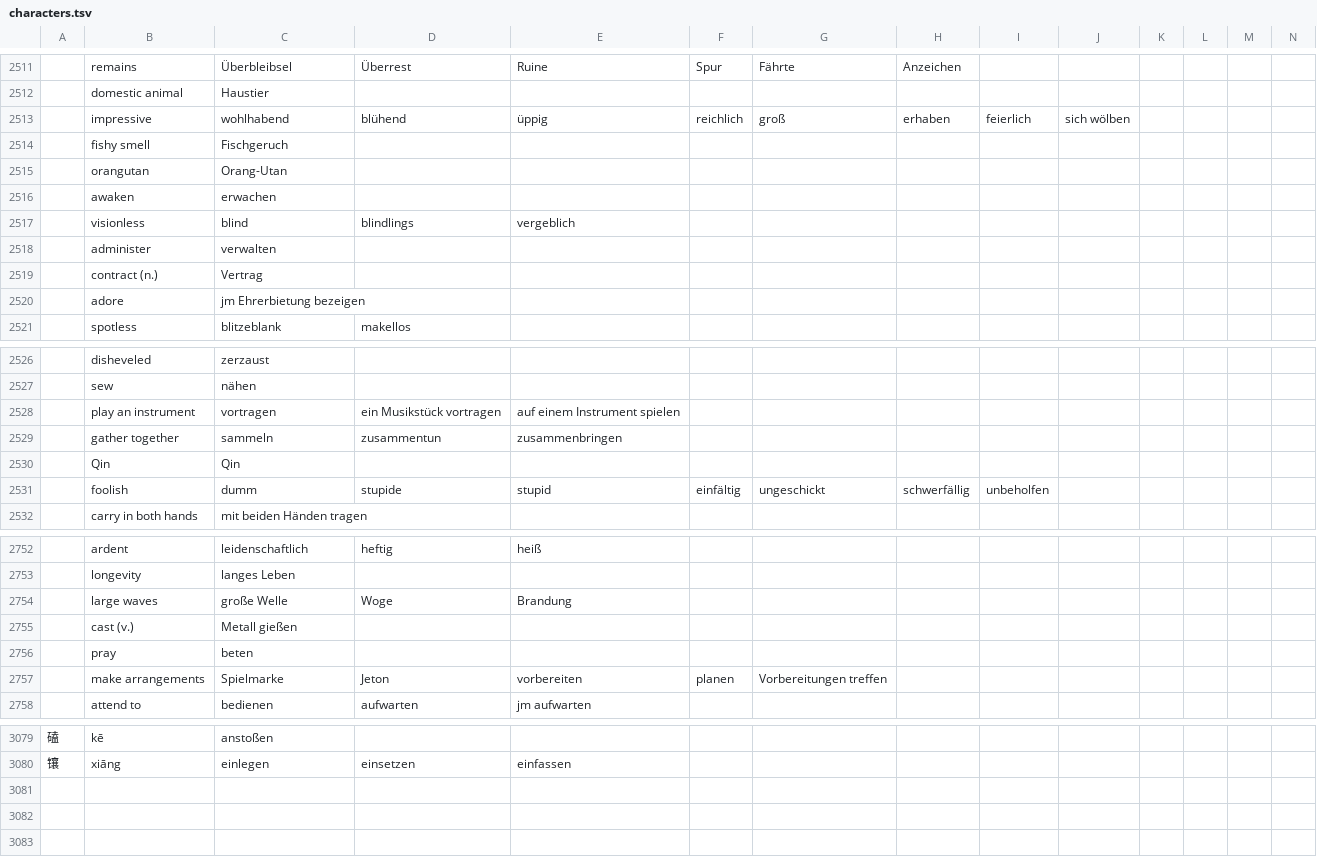
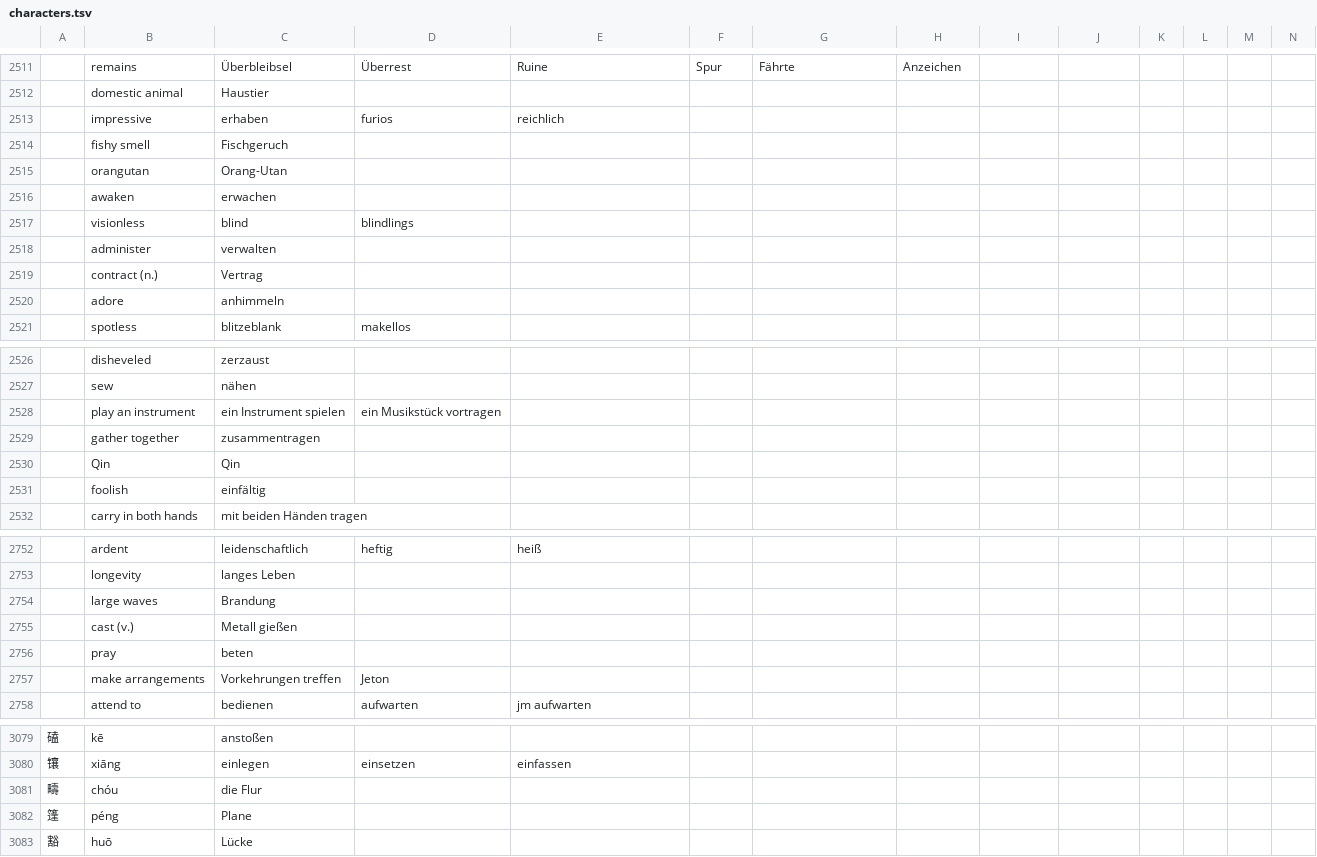
Before and after one commit to marcaltmann/hanzi, a TSV file: characters.tsv, drawn as a sheet; only a part is shown, gaps mark what is left out; the diff covers the shown part only; the diff names each change by its address in the sheet, - before the commit and + after, or states it on an @@ line.

Commit message:
Finish lesson 39

```diff
--- a/characters.tsv
+++ b/characters.tsv
-C2513: wohlhabend
+C2513: erhaben
-D2513: blühend
+D2513: furios
-E2513: üppig
+E2513: reichlich
-F2513: reichlich
+F2513: (empty)
-G2513: groß
+G2513: (empty)
-H2513: erhaben
+H2513: (empty)
-I2513: feierlich
+I2513: (empty)
-J2513: sich wölben
+J2513: (empty)
-E2517: vergeblich
+E2517: (empty)
-C2520: jm Ehrerbietung bezeigen
+C2520: anhimmeln
-C2528: vortragen
+C2528: ein Instrument spielen
-E2528: auf einem Instrument spielen
+E2528: (empty)
-C2529: sammeln
+C2529: zusammentragen
-D2529: zusammentun
+D2529: (empty)
-E2529: zusammenbringen
+E2529: (empty)
-C2531: dumm
+C2531: einfältig
-D2531: stupide
+D2531: (empty)
-E2531: stupid
+E2531: (empty)
-F2531: einfältig
+F2531: (empty)
-G2531: ungeschickt
+G2531: (empty)
-H2531: schwerfällig
+H2531: (empty)
-I2531: unbeholfen
+I2531: (empty)
-C2754: große Welle
+C2754: Brandung
-D2754: Woge
+D2754: (empty)
-E2754: Brandung
+E2754: (empty)
-C2757: Spielmarke
+C2757: Vorkehrungen treffen
-E2757: vorbereiten
+E2757: (empty)
-F2757: planen
+F2757: (empty)
-G2757: Vorbereitungen treffen
+G2757: (empty)
+row 3081: 疇 | chóu | die Flur
+row 3082: 篷 | péng | Plane
+row 3083: 豁 | huō | Lücke
```
Also changed, not shown: 12 edited cells elsewhere in this file.
